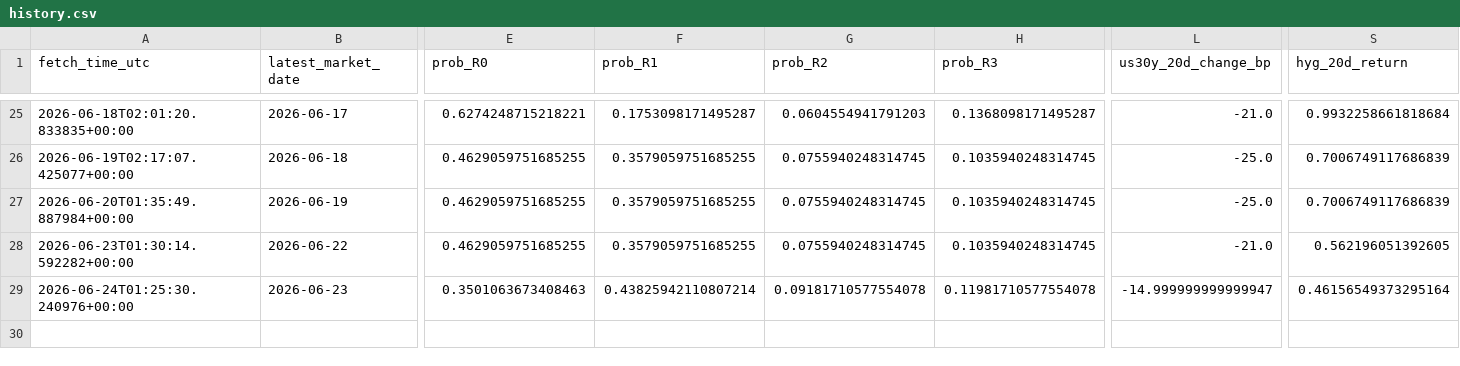
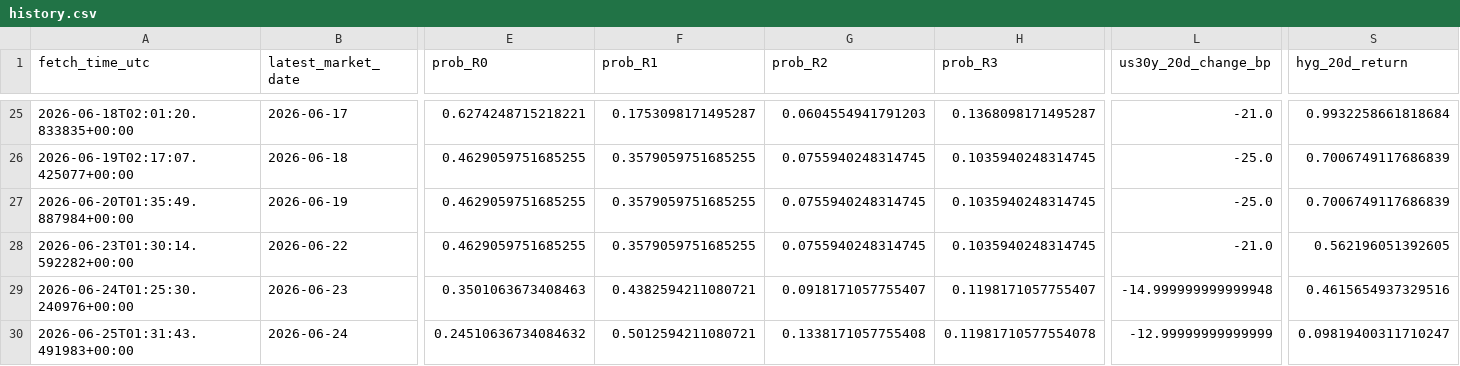
Before and after one commit to harryz77-ai/macro-regime-experiment, a CSV file: data/history.csv, drawn as a sheet; only a part is shown, gaps mark what is left out; rows hold the shown columns only; the diff names each change by its address in the sheet, - before the commit and + after, or states it on an @@ line.

```diff
--- a/data/history.csv
+++ b/data/history.csv
-F29 (prob_R1): 0.43825942110807214
+F29 (prob_R1): 0.4382594211080721
-G29 (prob_R2): 0.09181710577554078
+G29 (prob_R2): 0.0918171057755407
-H29 (prob_R3): 0.11981710577554078
+H29 (prob_R3): 0.1198171057755407
-L29 (us30y_20d_change_bp): -14.999999999999947
+L29 (us30y_20d_change_bp): -14.999999999999948
-S29 (hyg_20d_return): 0.46156549373295164
+S29 (hyg_20d_return): 0.4615654937329516
+row 30: 2026-06-25T01:31:43.491983+00:00 | 2026-06-24 | 0.24510636734084632 | 0.5012594211080721 | 0.1338171057755408 | 0.11981710577554078 | -12.99999999999999 | 0.09819400311710247
```
Also changed, not shown: 2 other files.
